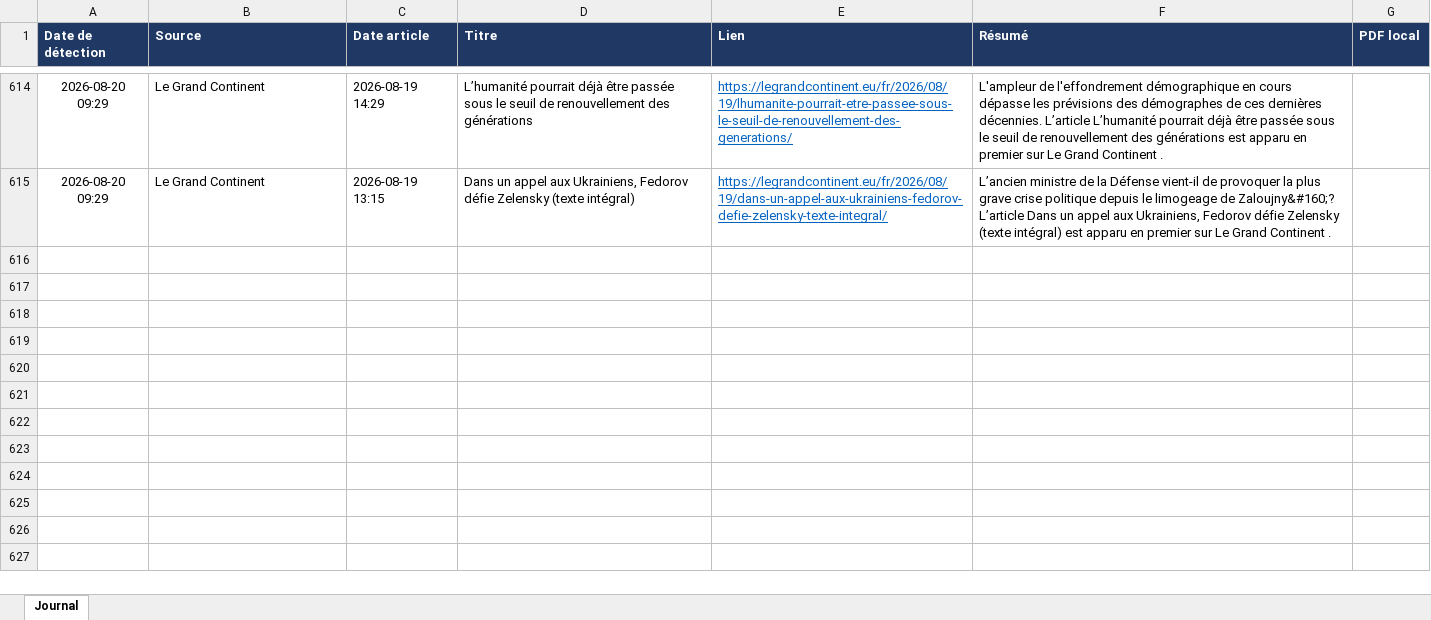
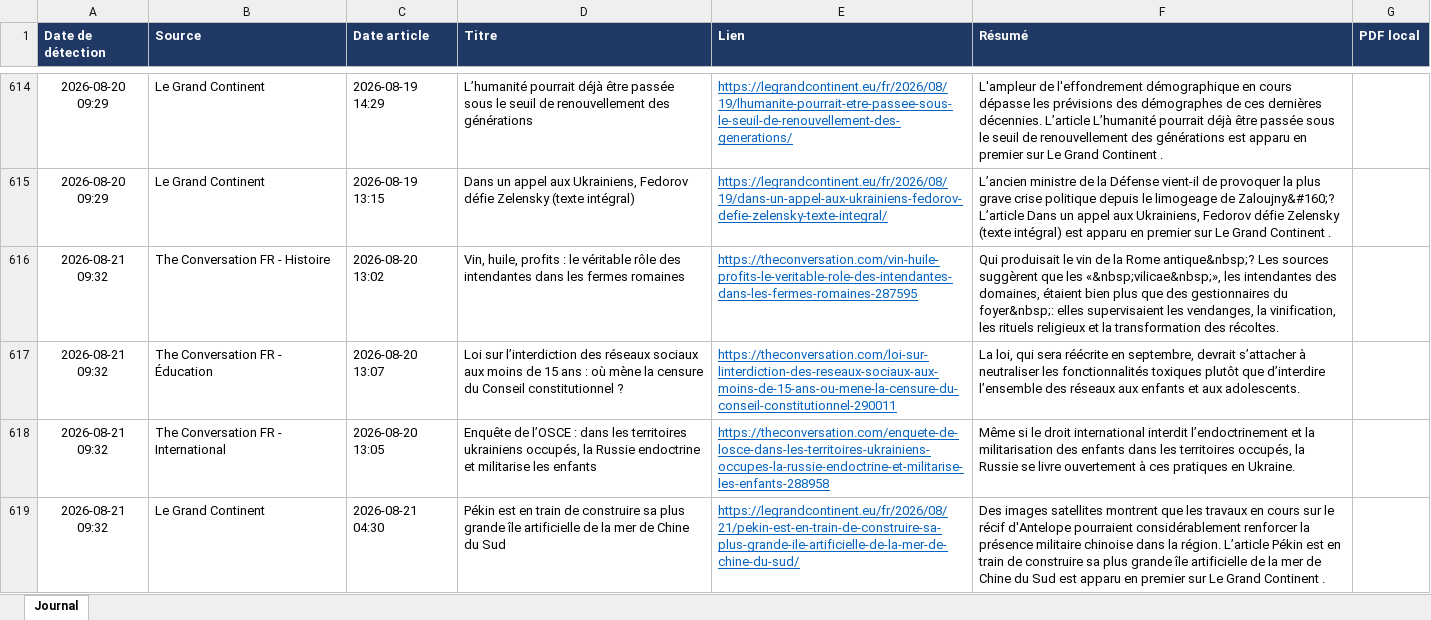
Before and after one commit to LoicSchreiber/Veille-HG-Marion, an Excel workbook: veille.xlsx, sheet Journal, drawn as a sheet; only a part is shown, gaps mark what is left out; values as stored, in another font and other column widths than the file's, no borders; the diff covers the shown part only; the diff names each change by its address in the sheet, - before the commit and + after, or states it on an @@ line.

```diff
--- a/veille.xlsx (sheet Journal)
+++ b/veille.xlsx (sheet Journal)
+row 616: 2026-08-21 09:32 | The Conversation FR - Histoire | 2026-08-20 13:02 | Vin, huile, profits : le véritable rôle des intendantes dans les fermes romaines | https://theconversation.com/vin-huile-profits-le-veritable-role-des-intendantes-dans-les-fermes-romaines-287595 | Qui produisait le vin de la Rome antique&nbsp;? Les sources suggèrent que les «&nbsp;vilicae&nbsp;», les intendantes des domaines, étaient bien plus que des gestionnaires du foyer&nbsp;: elles supervisaient les vendanges, la vinification, les rituels religieux et la transformation des récoltes.
+row 617: 2026-08-21 09:32 | The Conversation FR - Éducation | 2026-08-20 13:07 | Loi sur l’interdiction des réseaux sociaux aux moins de 15 ans : où mène la censure du Conseil constitutionnel ? | https://theconversation.com/loi-sur-linterdiction-des-reseaux-sociaux-aux-moins-de-15-ans-ou-mene-la-censure-du-conseil-constitutionnel-290011 | La loi, qui sera réécrite en septembre, devrait s’attacher à neutraliser les fonctionnalités toxiques plutôt que d’interdire l’ensemble des réseaux aux enfants et aux adolescents.
+row 618: 2026-08-21 09:32 | The Conversation FR - International | 2026-08-20 13:05 | Enquête de l’OSCE : dans les territoires ukrainiens occupés, la Russie endoctrine et militarise les enfants | https://theconversation.com/enquete-de-losce-dans-les-territoires-ukrainiens-occupes-la-russie-endoctrine-et-militarise-les-enfants-288958 | Même si le droit international interdit l’endoctrinement et la militarisation des enfants dans les territoires occupés, la Russie se livre ouvertement à ces pratiques en Ukraine.
+row 619: 2026-08-21 09:32 | Le Grand Continent | 2026-08-21 04:30 | Pékin est en train de construire sa plus grande île artificielle de la mer de Chine du Sud | https://legrandcontinent.eu/fr/2026/08/21/pekin-est-en-train-de-construire-sa-plus-grande-ile-artificielle-de-la-mer-de-chine-du-sud/ | Des images satellites montrent que les travaux en cours sur le récif d'Antelope pourraient considérablement renforcer la présence militaire chinoise dans la région. L’article Pékin est en train de construire sa plus grande île artificielle de la mer de Chine du Sud est apparu en premier sur Le Grand Continent .
```
Also changed, not shown: 4 added rows elsewhere in this sheet, 4 other files.
